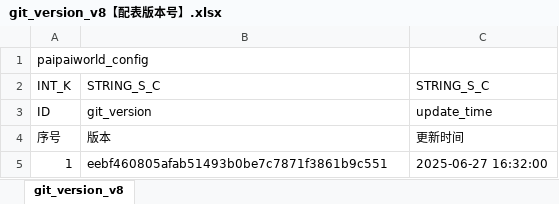
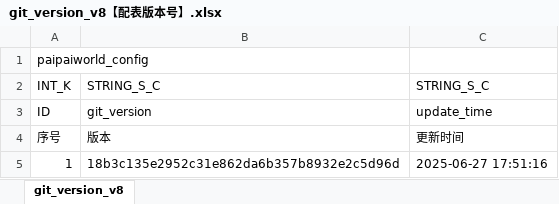
Before and after one commit to chensusu123/myfirsthub, an Excel workbook: servers/maze_main_server/conf.d/data/git_version_v8【配表版本号】.xlsx, sheet git_version_v8, drawn as a sheet; values as stored, in another font and other column widths than the file's, no borders; the diff names each change by its address in the sheet, - before the commit and + after, or states it on an @@ line.

```diff
--- a/servers/maze_main_server/conf.d/data/git_version_v8【配表版本号】.xlsx (sheet git_version_v8)
+++ b/servers/maze_main_server/conf.d/data/git_version_v8【配表版本号】.xlsx (sheet git_version_v8)
-B5: eebf460805afab51493b0be7c7871f3861b9c551
+B5: 18b3c135e2952c31e862da6b357b8932e2c5d96d
-C5: 2025-06-27 16:32:00
+C5: 2025-06-27 17:51:16
```
Also changed, not shown: servers/maze_main_server/conf.d/data/maze_attribute_v8【迷宫-属性】.xlsx, servers/maze_main_server/conf.d/data/maze_barries_v8【迷宫-关卡信息】.xlsx, 4 other files.
